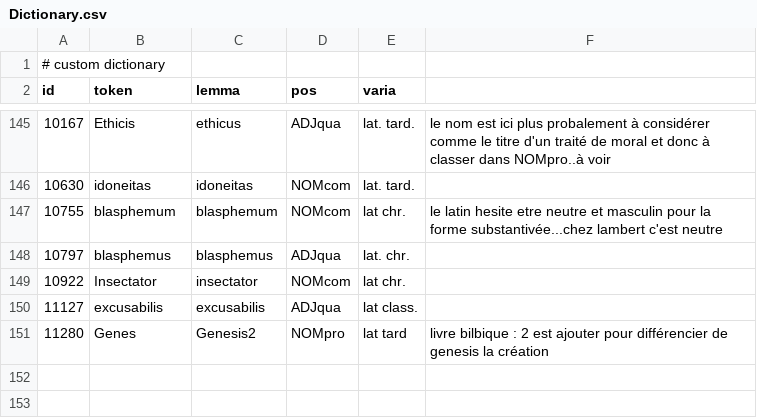
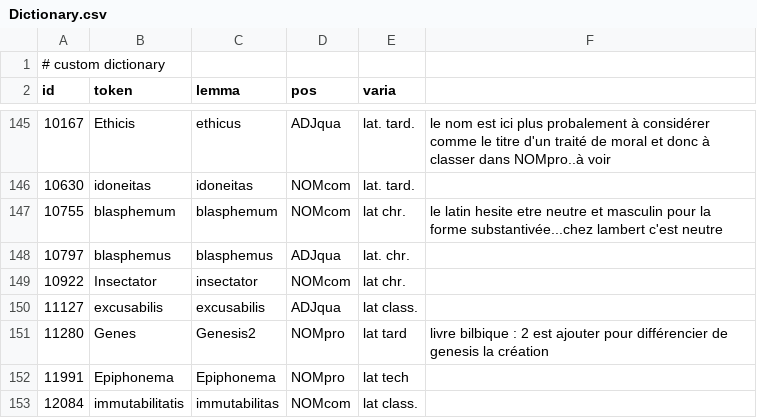
Before and after one commit to FourbeFlo/Lemmatisation, a CSV file: Dictionary.csv, drawn as a sheet; only a part is shown, gaps mark what is left out; the diff names each change by its address in the sheet, - before the commit and + after, or states it on an @@ line.

```diff
--- a/Dictionary.csv
+++ b/Dictionary.csv
+row 152: 11991 | Epiphonema | Epiphonema | NOMpro | lat tech
+row 153: 12084 | immutabilitatis | immutabilitas | NOMcom | lat class.
```
Also changed, not shown: 1 other file.
